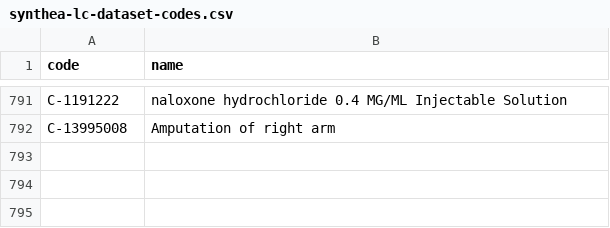
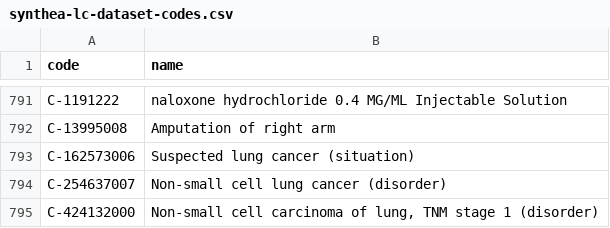
Before and after one commit to isc-tdyar/iris-fhirsqlbuilder-dbt-integratedml, a CSV file: dbt/seeds/synthea-lc-dataset-codes.csv, drawn as a sheet; only a part is shown, gaps mark what is left out.

```diff
--- a/dbt/seeds/synthea-lc-dataset-codes.csv
+++ b/dbt/seeds/synthea-lc-dataset-codes.csv
@@ -792 +792,4 @@ C-1191222,naloxone hydrochloride 0.4 MG/ML Injectable Solution
 C-13995008,Amputation of right arm
+C-162573006,Suspected lung cancer (situation)
+C-254637007,"Non-small cell lung cancer (disorder)"
+C-424132000,"Non-small cell carcinoma of lung, TNM stage 1 (disorder)"
```
Also changed, not shown: 9 other files.
